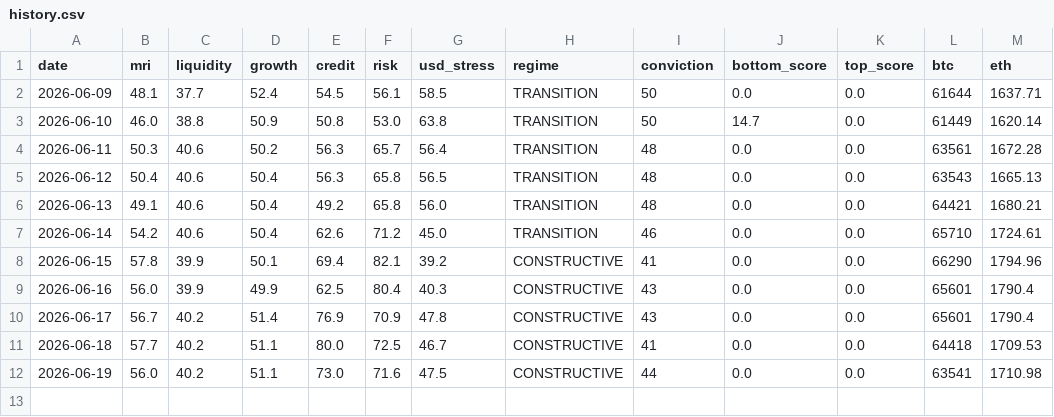
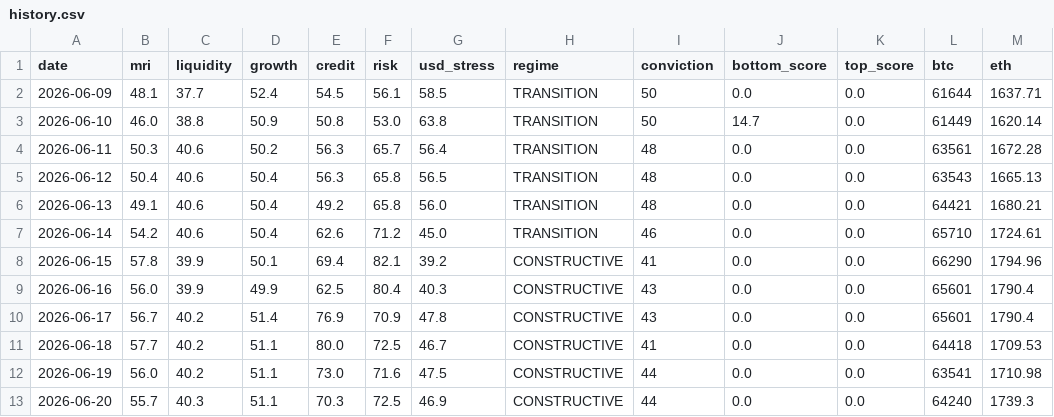
Before and after one commit to noahdeitmerg-svg/makro-dashboard, a CSV file: history.csv, drawn as a sheet.

```diff
--- a/history.csv
+++ b/history.csv
@@ -12 +12,2 @@ date,mri,liquidity,growth,credit,risk,usd_stress,regime,conviction,bottom_score,
 2026-06-19,56.0,40.2,51.1,73.0,71.6,47.5,CONSTRUCTIVE,44,0.0,0.0,63541,1710.98
+2026-06-20,55.7,40.3,51.1,70.3,72.5,46.9,CONSTRUCTIVE,44,0.0,0.0,64240,1739.3
```
Also changed, not shown: 2 other files.
